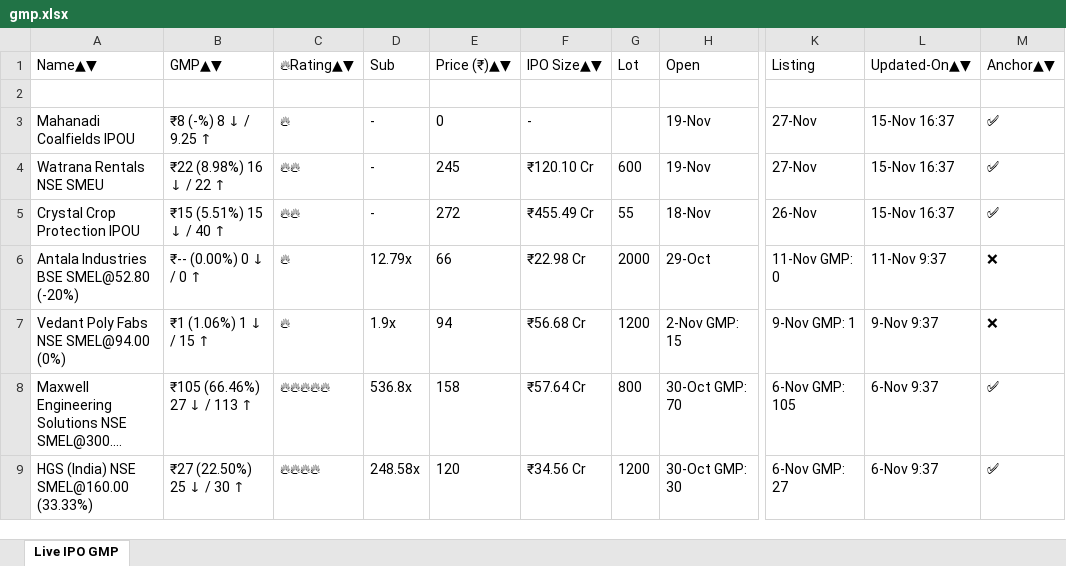
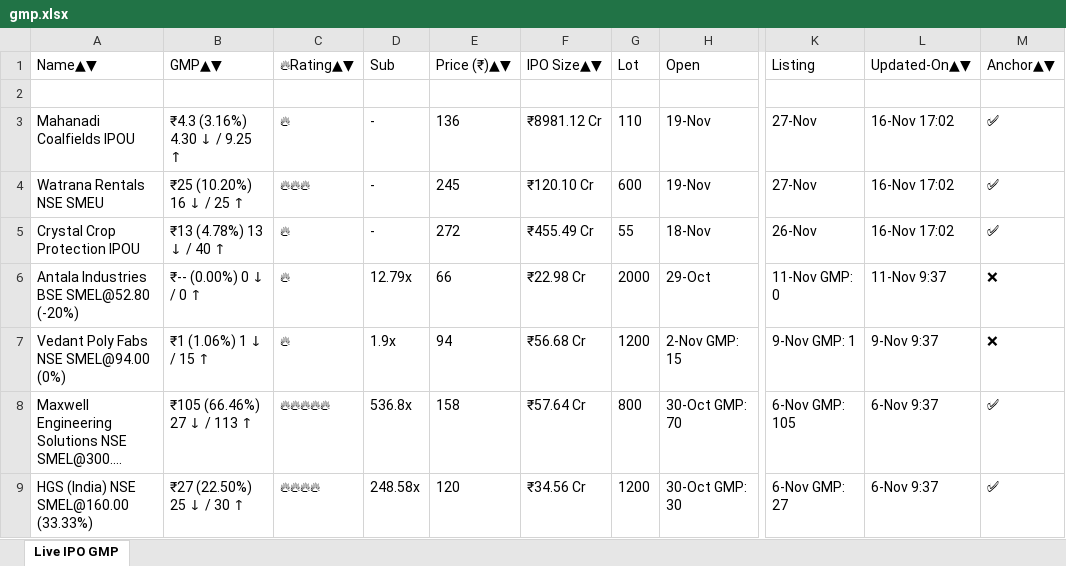
Before and after one commit to ayushpdkushwaha1/ipo-gmp-bot, an Excel workbook: files/gmp.xlsx, sheet Live IPO GMP, drawn as a sheet; only a part is shown, gaps mark what is left out; long unchanged cells end in …; values as stored, in another font and other column widths than the file's, no borders; the diff names each change by its address in the sheet, - before the commit and + after, or states it on an @@ line.

```diff
--- a/files/gmp.xlsx (sheet Live IPO GMP)
+++ b/files/gmp.xlsx (sheet Live IPO GMP)
-B3: ₹8 (-%) 8 ↓ / 9.25 ↑
+B3: ₹4.3 (3.16%) 4.30 ↓ / 9.25 ↑
-E3: 0
+E3: 136
-F3: -
+F3: ₹8981.12 Cr
-G3: (empty)
+G3: 110
-L3:L5: 15-Nov 16:37
+L3:L5: 16-Nov 17:02
-B4: ₹22 (8.98%) 16 ↓ / 22 ↑
+B4: ₹25 (10.20%) 16 ↓ / 25 ↑
-C4: 🔥🔥
+C4: 🔥🔥🔥
-B5: ₹15 (5.51%) 15 ↓ / 40 ↑
+B5: ₹13 (4.78%) 13 ↓ / 40 ↑
-C5: 🔥🔥
+C5: 🔥
```
Also changed, not shown: files/Mainboard_IPOs.xlsx, files/SME_IPOs.xlsx, 2 other files.
